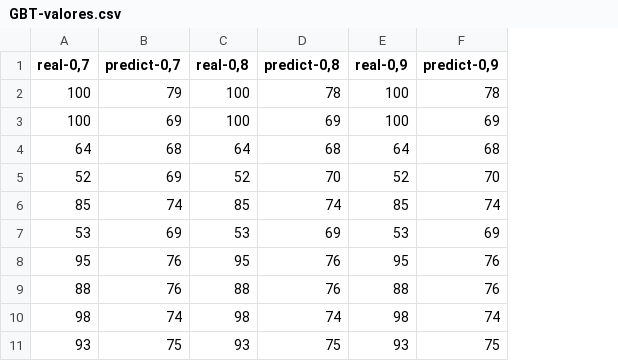
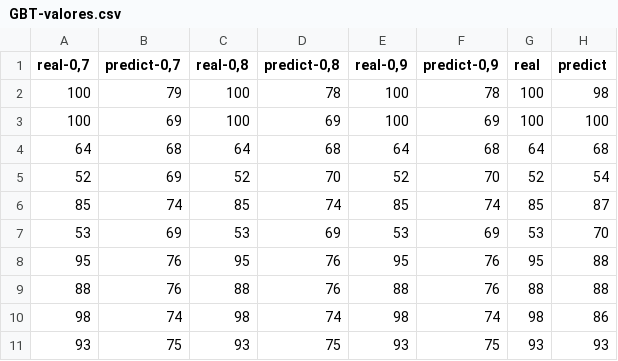
Before and after one commit to magafrica/knee_ai, a CSV file: data/datasets/GBT-valores.csv, drawn as a sheet; only a part is shown; the diff names each change by its address in the sheet, - before the commit and + after, or states it on an @@ line.

```diff
--- a/data/datasets/GBT-valores.csv
+++ b/data/datasets/GBT-valores.csv
+column G (real), rows 2-11: 100 | 100 | 64 | 52 | 85 | 53 | 95 | 88 | 98 | 93
+column H (predict), rows 2-11: 98 | 100 | 68 | 54 | 87 | 70 | 88 | 88 | 86 | 93
```
Also changed, not shown: data/datasets/deep-learning-valores.csv, 18 other files.
